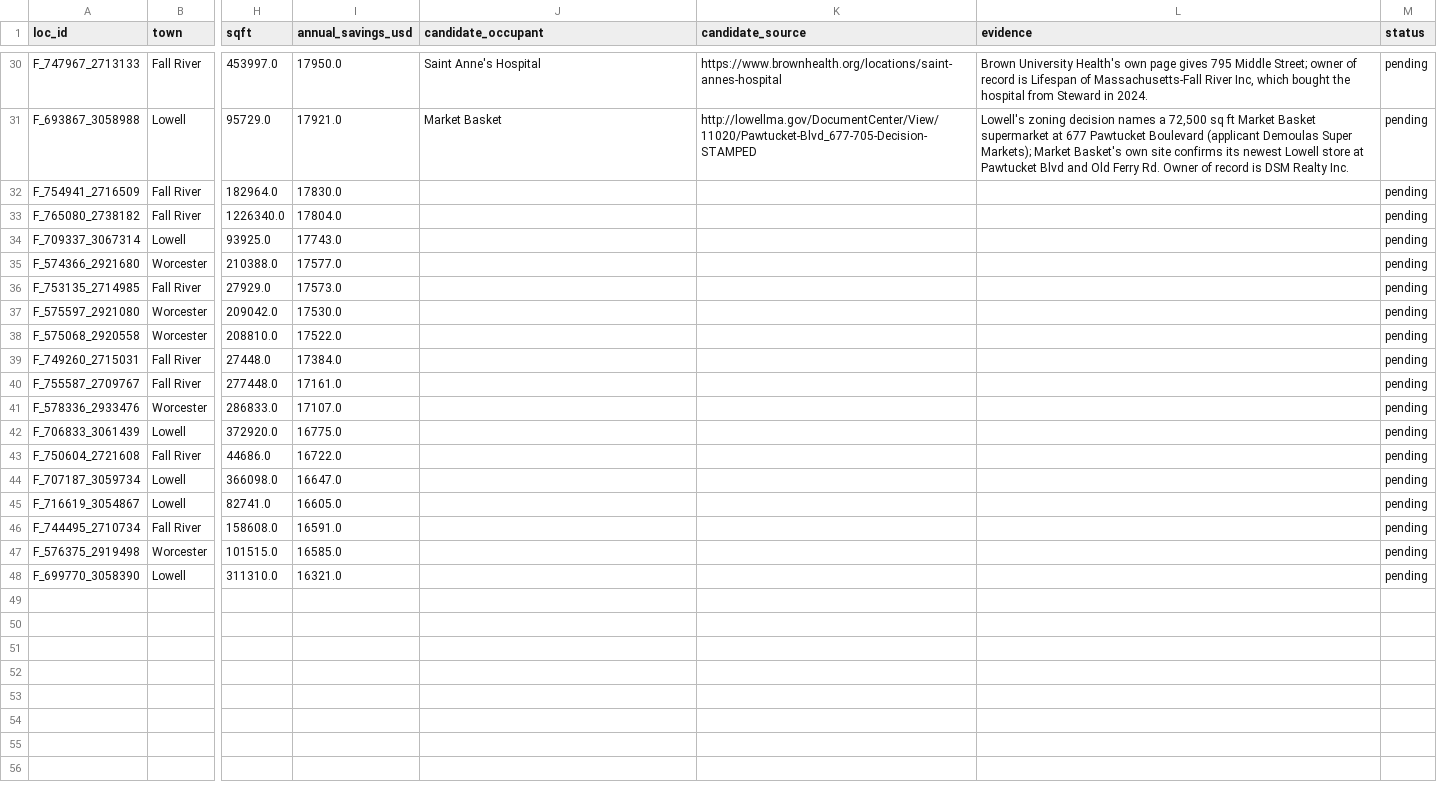
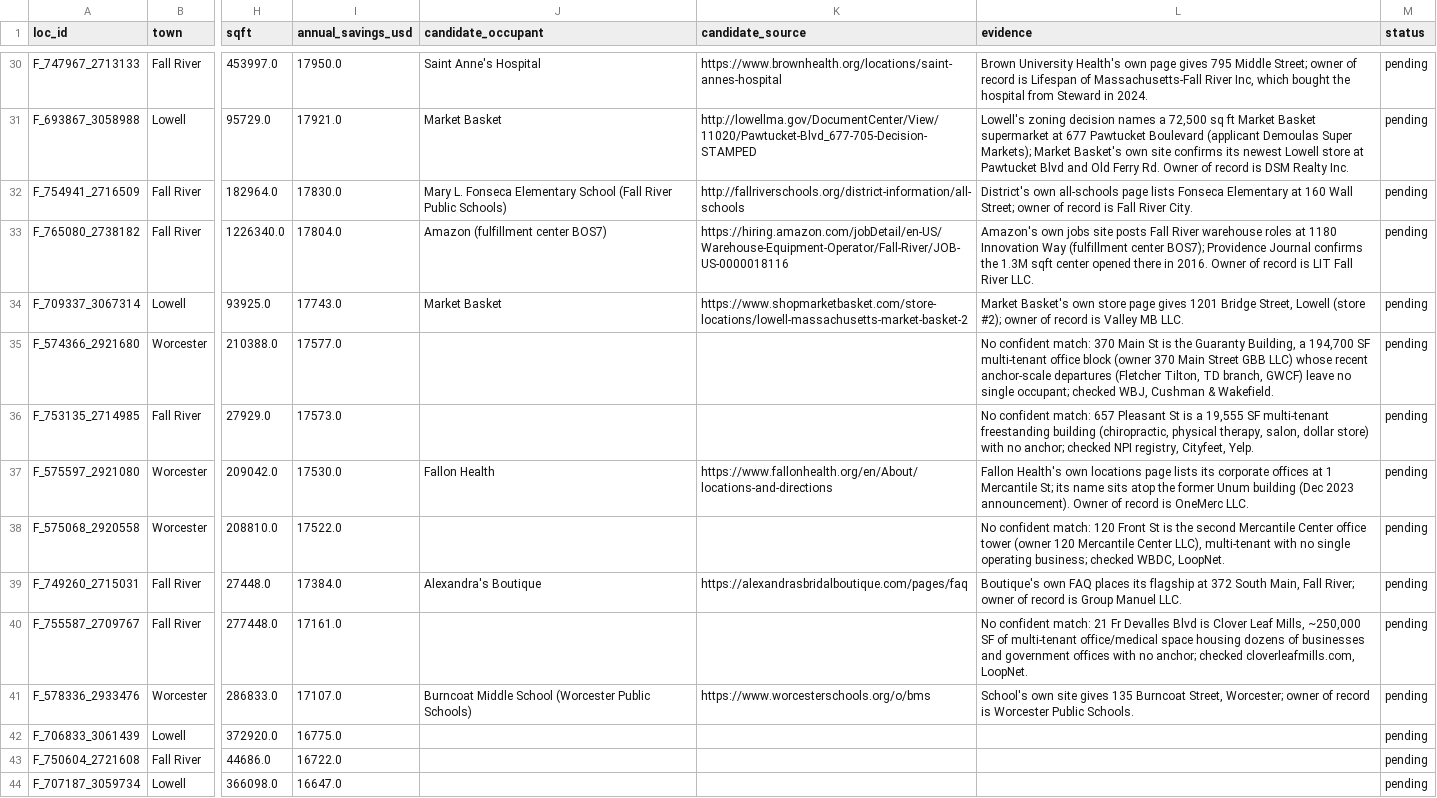
Before and after one commit to Prashanthvara/shave, a CSV file: data/occupant_candidates.csv, drawn as a sheet; only a part is shown, gaps mark what is left out; the shorter side is filled out with more unchanged rows; the diff names each change by its address in the sheet, - before the commit and + after, or states it on an @@ line.

```diff
--- a/data/occupant_candidates.csv
+++ b/data/occupant_candidates.csv
-J32 (candidate_occupant): (empty)
+J32 (candidate_occupant): Mary L. Fonseca Elementary School (Fall River Public Schools)
-K32 (candidate_source): (empty)
+K32 (candidate_source): http://fallriverschools.org/district-information/all-schools
-L32 (evidence): (empty)
+L32 (evidence): District's own all-schools page lists Fonseca Elementary at 160 Wall Street; owner of record is Fall River City.
-J33 (candidate_occupant): (empty)
+J33 (candidate_occupant): Amazon (fulfillment center BOS7)
-K33 (candidate_source): (empty)
+K33 (candidate_source): https://hiring.amazon.com/jobDetail/en-US/Warehouse-Equipment-Operator/Fall-River/JOB-US-0000018116
-L33 (evidence): (empty)
+L33 (evidence): Amazon's own jobs site posts Fall River warehouse roles at 1180 Innovation Way (fulfillment center BOS7); Providence Journal confirms the 1.3M sqft center opened there in 2016. Owner of record is LIT Fall River LLC.
-J34 (candidate_occupant): (empty)
+J34 (candidate_occupant): Market Basket
-K34 (candidate_source): (empty)
+K34 (candidate_source): https://www.shopmarketbasket.com/store-locations/lowell-massachusetts-market-basket-2
-L34 (evidence): (empty)
+L34 (evidence): Market Basket's own store page gives 1201 Bridge Street, Lowell (store #2); owner of record is Valley MB LLC.
-L35 (evidence): (empty)
+L35 (evidence): No confident match: 370 Main St is the Guaranty Building, a 194,700 SF multi-tenant office block (owner 370 Main Street GBB LLC) whose recent anchor-scale departures (Fletcher Tilton, TD branch, GWCF) leave no single occupant; checked WBJ, Cushman & Wakefield.
-L36 (evidence): (empty)
+L36 (evidence): No confident match: 657 Pleasant St is a 19,555 SF multi-tenant freestanding building (chiropractic, physical therapy, salon, dollar store) with no anchor; checked NPI registry, Cityfeet, Yelp.
-J37 (candidate_occupant): (empty)
+J37 (candidate_occupant): Fallon Health
-K37 (candidate_source): (empty)
+K37 (candidate_source): https://www.fallonhealth.org/en/About/locations-and-directions
-L37 (evidence): (empty)
+L37 (evidence): Fallon Health's own locations page lists its corporate offices at 1 Mercantile St; its name sits atop the former Unum building (Dec 2023 announcement). Owner of record is OneMerc LLC.
-L38 (evidence): (empty)
+L38 (evidence): No confident match: 120 Front St is the second Mercantile Center office tower (owner 120 Mercantile Center LLC), multi-tenant with no single operating business; checked WBDC, LoopNet.
-J39 (candidate_occupant): (empty)
+J39 (candidate_occupant): Alexandra's Boutique
-K39 (candidate_source): (empty)
+K39 (candidate_source): https://alexandrasbridalboutique.com/pages/faq
-L39 (evidence): (empty)
+L39 (evidence): Boutique's own FAQ places its flagship at 372 South Main, Fall River; owner of record is Group Manuel LLC.
-L40 (evidence): (empty)
+L40 (evidence): No confident match: 21 Fr Devalles Blvd is Clover Leaf Mills, ~250,000 SF of multi-tenant office/medical space housing dozens of businesses and government offices with no anchor; checked cloverleafmills.com, LoopNet.
-J41 (candidate_occupant): (empty)
+J41 (candidate_occupant): Burncoat Middle School (Worcester Public Schools)
-K41 (candidate_source): (empty)
+K41 (candidate_source): https://www.worcesterschools.org/o/bms
-L41 (evidence): (empty)
+L41 (evidence): School's own site gives 135 Burncoat Street, Worcester; owner of record is Worcester Public Schools.
```
